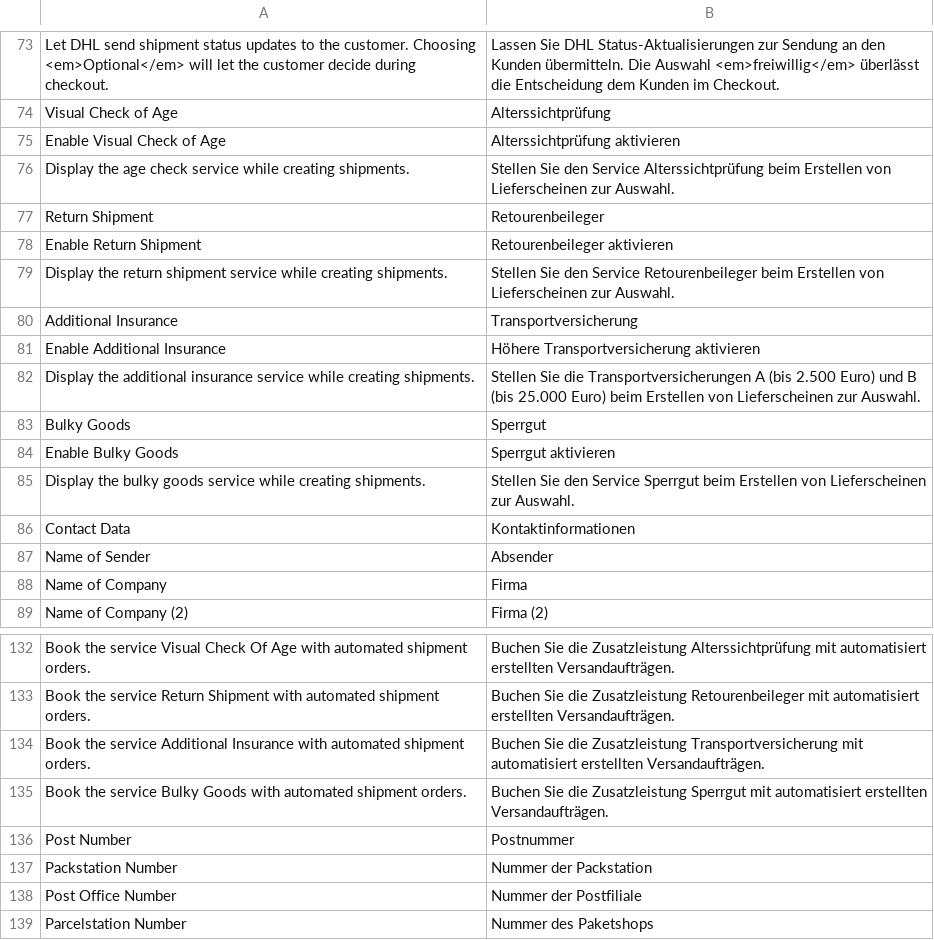
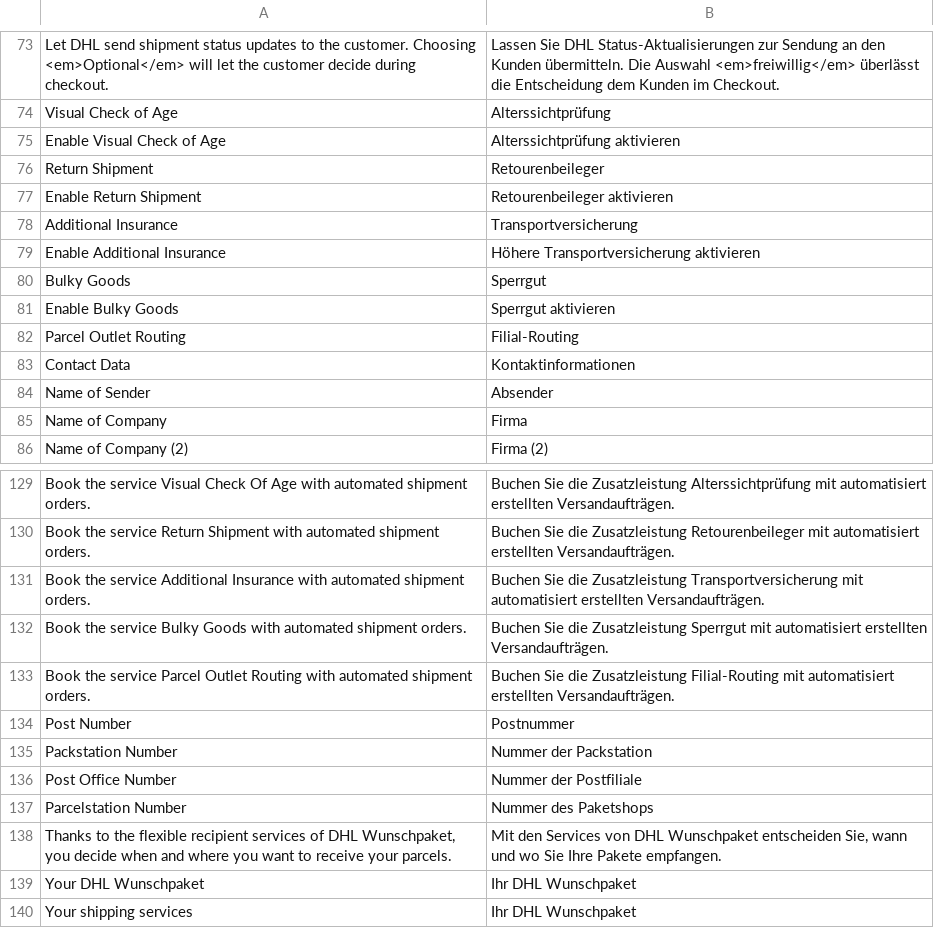
Before and after one commit to netresearch/dhl-module-versenden-m1, a CSV file: src/app/locale/de_DE/Dhl_Versenden.csv, drawn as a sheet; only a part is shown, gaps mark what is left out; the shorter side is filled out with more unchanged rows; removed rows and columns are numbered as before the commit, all else as after; the diff names each change by its address in the sheet, - before the commit and + after, or states it on an @@ line.

Commit message:
DHLGKP-249: add parcel outlet routing service

```diff
--- a/src/app/locale/de_DE/Dhl_Versenden.csv
+++ b/src/app/locale/de_DE/Dhl_Versenden.csv
-row 76: Display the age check service while creating shipments. | Stellen Sie den Service Alterssichtprüfung beim Erstellen von Lieferscheinen zur Auswahl.
-row 79: Display the return shipment service while creating shipments. | Stellen Sie den Service Retourenbeileger beim Erstellen von Lieferscheinen zur Auswahl.
-row 82: Display the additional insurance service while creating shipments. | Stellen Sie die Transportversicherungen A (bis 2.500 Euro) und B (bis 25.000 Euro) beim Erstellen von Lieferscheinen zur Auswahl.
-row 85: Display the bulky goods service while creating shipments. | Stellen Sie den Service Sperrgut beim Erstellen von Lieferscheinen zur Auswahl.
+row 82: Parcel Outlet Routing | Filial-Routing
+row 133: Book the service Parcel Outlet Routing with automated shipment orders. | Buchen Sie die Zusatzleistung Filial-Routing mit automatisiert erstellten Versandaufträgen.
```
Also changed, not shown: src/app/locale/en_US/Dhl_Versenden.csv, 13 other files.
